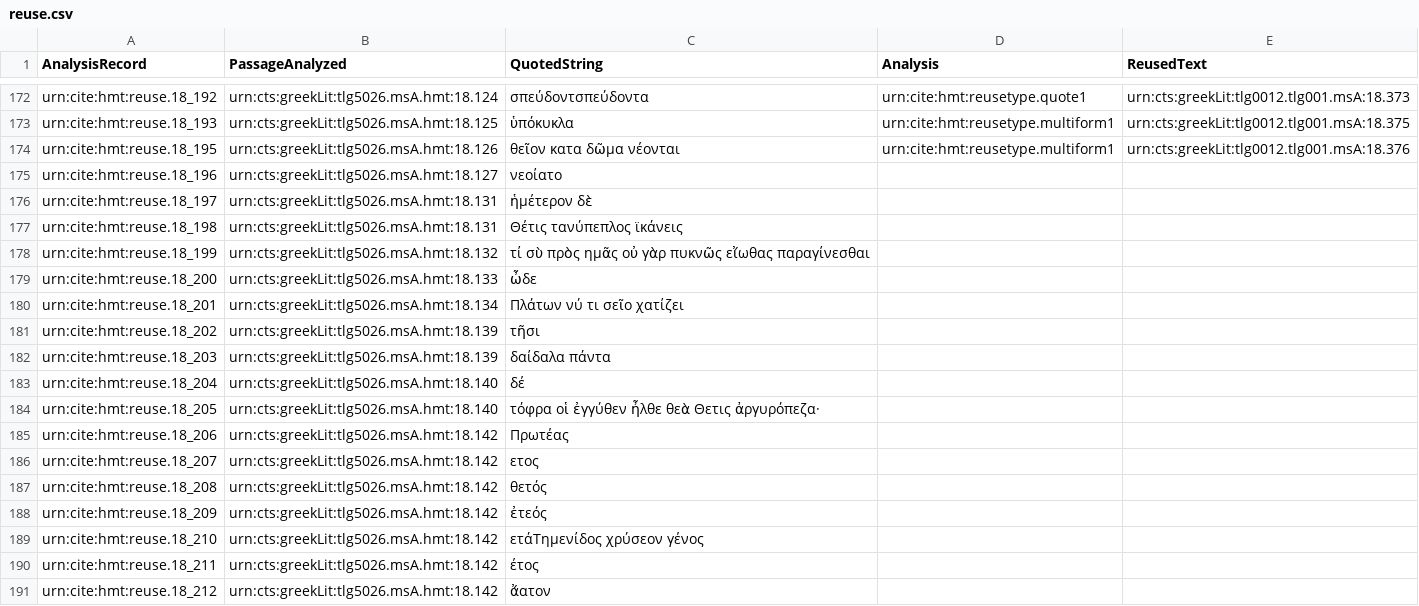
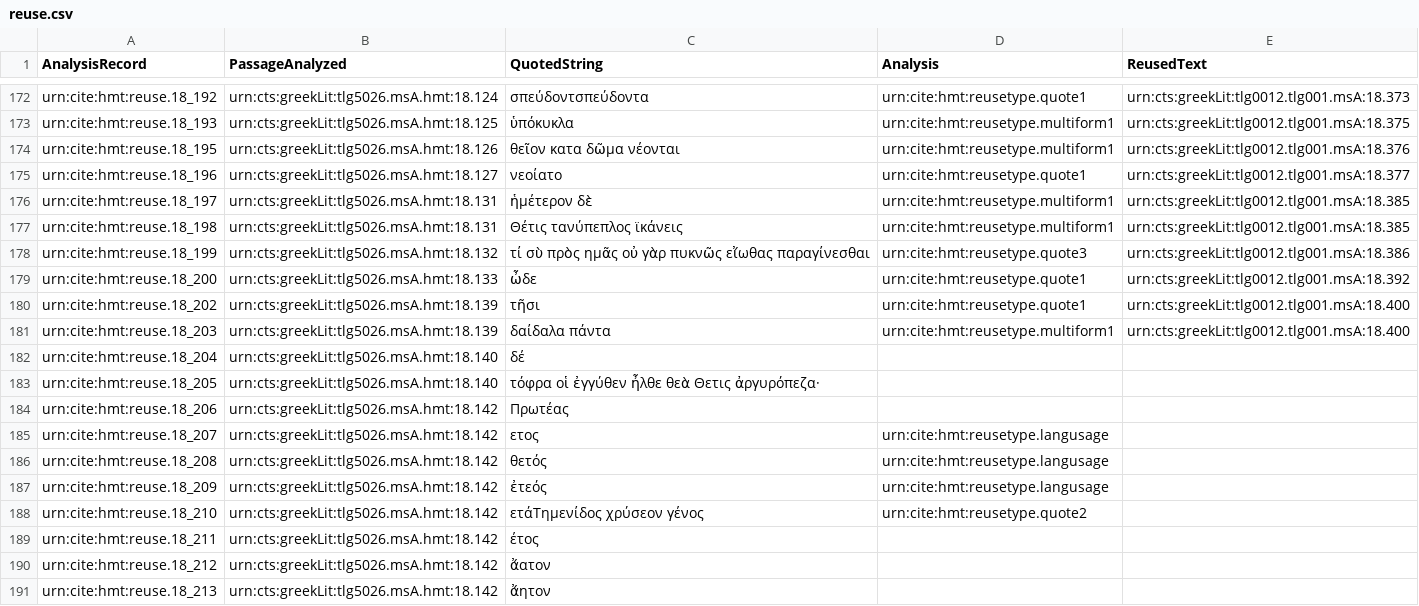
Before and after one commit to hmteditors/closed-hc-il18, a CSV file: venA/collections/reuse.csv, drawn as a sheet; only a part is shown, gaps mark what is left out; the shorter side is filled out with more unchanged rows.

Commit message:
Update reuse.csv

```diff
--- a/venA/collections/reuse.csv
+++ b/venA/collections/reuse.csv
@@ -174,10 +174,9 @@ urn:cite:hmt:reuse.18_193,urn:cts:greekLit:tlg5026.msA.hmt:18.125,"ὑπόκυκ
 urn:cite:hmt:reuse.18_195,urn:cts:greekLit:tlg5026.msA.hmt:18.126,"θεῖον κατα δῶμα νέονται",urn:cite:hmt:reusetype.multiform1,urn:cts:greekLit:tlg0012.tlg001.msA:18.376
-urn:cite:hmt:reuse.18_196,urn:cts:greekLit:tlg5026.msA.hmt:18.127,"νεοίατο",,
-urn:cite:hmt:reuse.18_197,urn:cts:greekLit:tlg5026.msA.hmt:18.131,"ἡμέτερον δὲ",,
-urn:cite:hmt:reuse.18_198,urn:cts:greekLit:tlg5026.msA.hmt:18.131,"Θέτις τανύπεπλος ϊκάνεις",,
-urn:cite:hmt:reuse.18_199,urn:cts:greekLit:tlg5026.msA.hmt:18.132,"τί σὺ πρὸς ημᾶς οὐ γὰρ πυκνῶς εἴωθας παραγίνεσθαι",,
-urn:cite:hmt:reuse.18_200,urn:cts:greekLit:tlg5026.msA.hmt:18.133,"ὦδε",,
-urn:cite:hmt:reuse.18_201,urn:cts:greekLit:tlg5026.msA.hmt:18.134,"Πλάτων νύ τι σεῖο χατίζει",,
-urn:cite:hmt:reuse.18_202,urn:cts:greekLit:tlg5026.msA.hmt:18.139,"τῆσι",,
-urn:cite:hmt:reuse.18_203,urn:cts:greekLit:tlg5026.msA.hmt:18.139,"δαίδαλα πάντα",,
+urn:cite:hmt:reuse.18_196,urn:cts:greekLit:tlg5026.msA.hmt:18.127,"νεοίατο",urn:cite:hmt:reusetype.quote1,urn:cts:greekLit:tlg0012.tlg001.msA:18.377
+urn:cite:hmt:reuse.18_197,urn:cts:greekLit:tlg5026.msA.hmt:18.131,"ἡμέτερον δὲ",urn:cite:hmt:reusetype.multiform1,urn:cts:greekLit:tlg0012.tlg001.msA:18.385
+urn:cite:hmt:reuse.18_198,urn:cts:greekLit:tlg5026.msA.hmt:18.131,"Θέτις τανύπεπλος ϊκάνεις",urn:cite:hmt:reusetype.multiform1,urn:cts:greekLit:tlg0012.tlg001.msA:18.385
+urn:cite:hmt:reuse.18_199,urn:cts:greekLit:tlg5026.msA.hmt:18.132,"τί σὺ πρὸς ημᾶς οὐ γὰρ πυκνῶς εἴωθας παραγίνεσθαι",urn:cite:hmt:reusetype.quote3,urn:cts:greekLit:tlg0012.tlg001.msA:18.386
+urn:cite:hmt:reuse.18_200,urn:cts:greekLit:tlg5026.msA.hmt:18.133,"ὦδε",urn:cite:hmt:reusetype.quote1,urn:cts:greekLit:tlg0012.tlg001.msA:18.392
+urn:cite:hmt:reuse.18_202,urn:cts:greekLit:tlg5026.msA.hmt:18.139,"τῆσι",urn:cite:hmt:reusetype.quote1,urn:cts:greekLit:tlg0012.tlg001.msA:18.400
+urn:cite:hmt:reuse.18_203,urn:cts:greekLit:tlg5026.msA.hmt:18.139,"δαίδαλα πάντα",urn:cite:hmt:reusetype.multiform1,urn:cts:greekLit:tlg0012.tlg001.msA:18.400
 urn:cite:hmt:reuse.18_204,urn:cts:greekLit:tlg5026.msA.hmt:18.140,"δέ",,
@@ -185,6 +184,6 @@ urn:cite:hmt:reuse.18_205,urn:cts:greekLit:tlg5026.msA.hmt:18.140,"τόφρα ο
 urn:cite:hmt:reuse.18_206,urn:cts:greekLit:tlg5026.msA.hmt:18.142,"Πρωτέας",,
-urn:cite:hmt:reuse.18_207,urn:cts:greekLit:tlg5026.msA.hmt:18.142,"ετος",,
-urn:cite:hmt:reuse.18_208,urn:cts:greekLit:tlg5026.msA.hmt:18.142,"θετός",,
-urn:cite:hmt:reuse.18_209,urn:cts:greekLit:tlg5026.msA.hmt:18.142,"ἐτεός",,
-urn:cite:hmt:reuse.18_210,urn:cts:greekLit:tlg5026.msA.hmt:18.142,"ετάΤημενίδος χρύσεον γένος",,
+urn:cite:hmt:reuse.18_207,urn:cts:greekLit:tlg5026.msA.hmt:18.142,"ετος",urn:cite:hmt:reusetype.langusage,
+urn:cite:hmt:reuse.18_208,urn:cts:greekLit:tlg5026.msA.hmt:18.142,"θετός",urn:cite:hmt:reusetype.langusage,
+urn:cite:hmt:reuse.18_209,urn:cts:greekLit:tlg5026.msA.hmt:18.142,"ἐτεός",urn:cite:hmt:reusetype.langusage,
+urn:cite:hmt:reuse.18_210,urn:cts:greekLit:tlg5026.msA.hmt:18.142,"ετάΤημενίδος χρύσεον γένος",urn:cite:hmt:reusetype.quote2,
 urn:cite:hmt:reuse.18_211,urn:cts:greekLit:tlg5026.msA.hmt:18.142,"έτος",,
```
